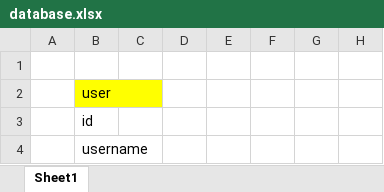
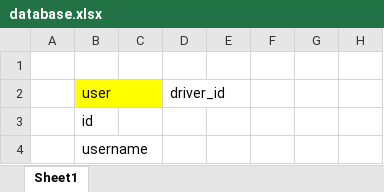
Before and after one commit to gofuroov/yii2-ready, an Excel workbook: database.xlsx, sheet Sheet1, drawn as a sheet; only a part is shown; values as stored, in another font and other column widths than the file's, no borders; the diff names each change by its address in the sheet, - before the commit and + after, or states it on an @@ line.

```diff
--- a/database.xlsx (sheet Sheet1)
+++ b/database.xlsx (sheet Sheet1)
-D2: (empty)
+D2: driver_id
```
Also changed, not shown: 3 other files.
